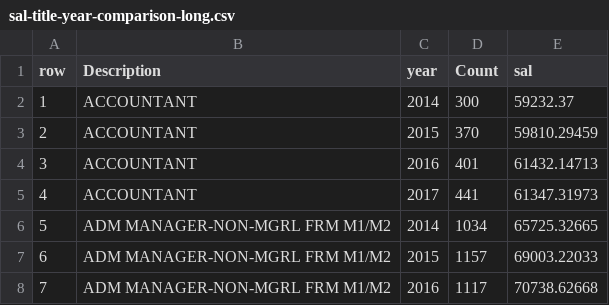
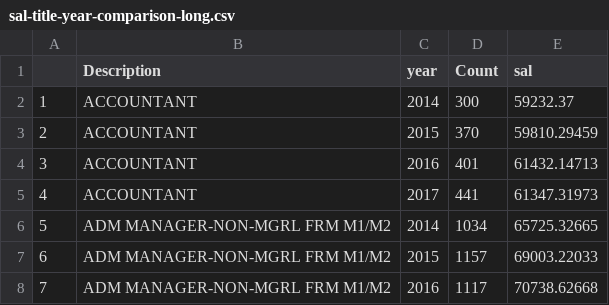
Before and after one commit to spsstudent15/Capstone, a CSV file: sal-title-year-comparison-long.csv, drawn as a sheet; only a part is shown.

```diff
--- a/sal-title-year-comparison-long.csv
+++ b/sal-title-year-comparison-long.csv
@@ -1,2 +1,2 @@
-row,Description,year,Count,sal
+,Description,year,Count,sal
 1,ACCOUNTANT,2014,300,59232.37
```
Also changed, not shown: sal-agency-year-comparison-long.csv, 9 other files.
